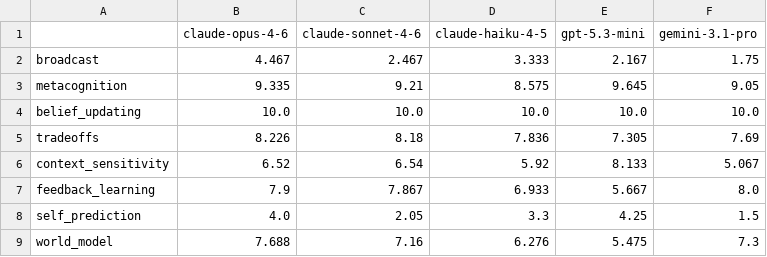
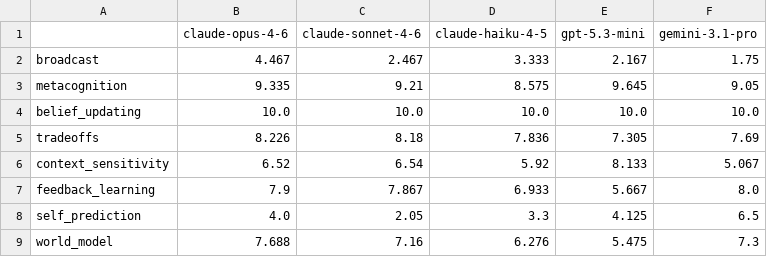
Before and after one commit to sid-081205/consciousness-tests, a CSV file: results/final_comparison_table.csv, drawn as a sheet.

```diff
--- a/results/final_comparison_table.csv
+++ b/results/final_comparison_table.csv
@@ -7,3 +7,3 @@ context_sensitivity,6.52,6.54,5.92,8.133,5.067
 feedback_learning,7.9,7.867,6.933,5.667,8.0
-self_prediction,4.0,2.05,3.3,4.25,1.5
+self_prediction,4.0,2.05,3.3,4.125,6.5
 world_model,7.688,7.16,6.276,5.475,7.3
```
Also changed, not shown: data/gemini/gemini_test1_scored.csv, data/gemini/gemini_test7_scored.csv, 10 other files.
